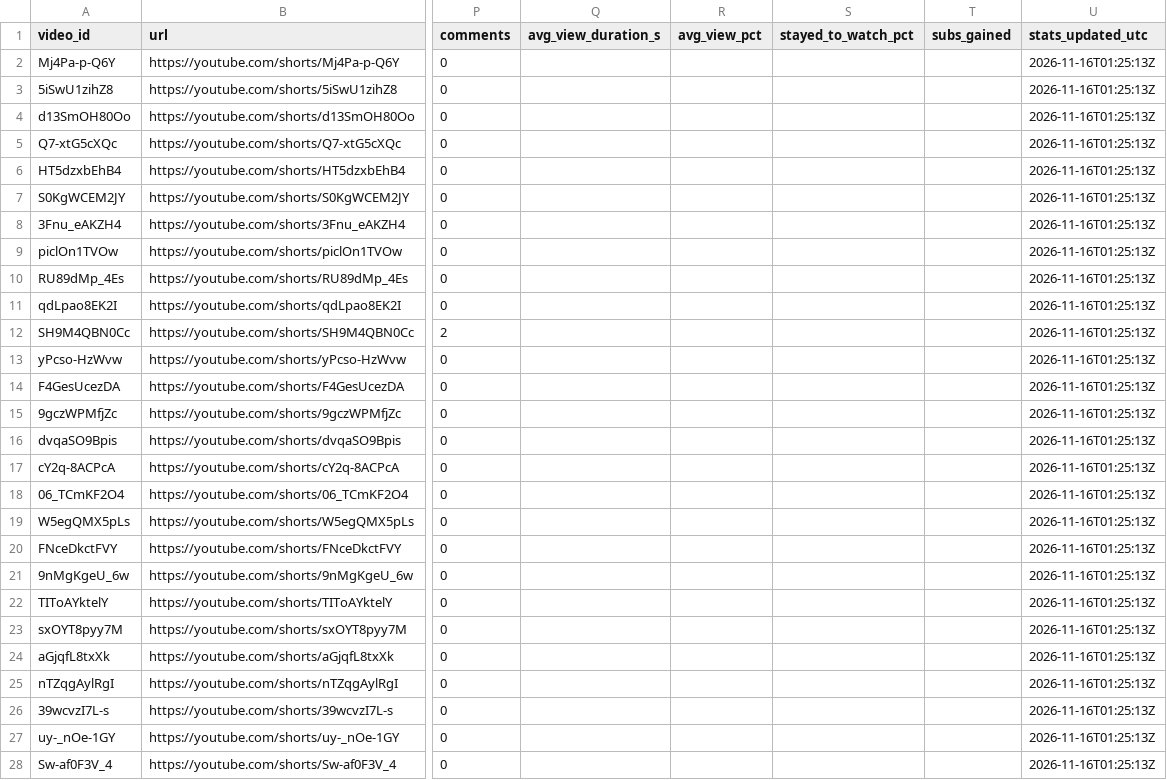
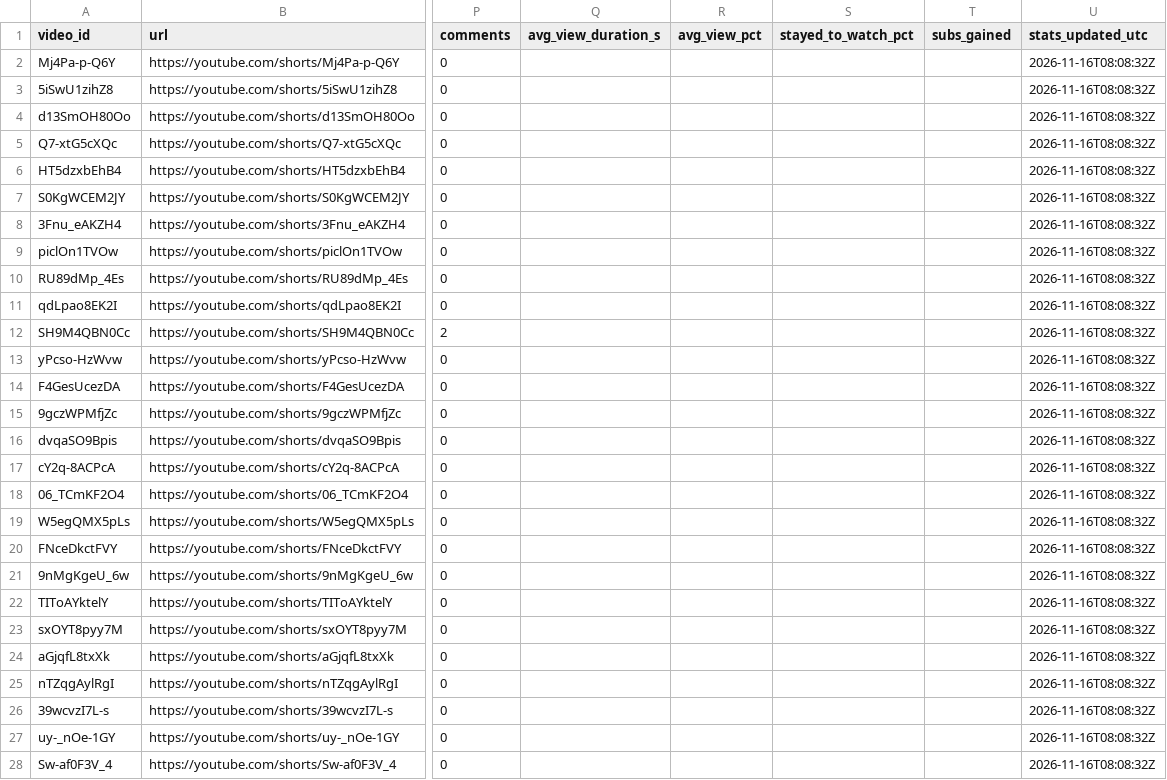
Before and after one commit to Mezfer/tom-shorts, a CSV file: video_log.csv, drawn as a sheet; only a part is shown, gaps mark what is left out; the diff covers the shown part only; the diff names each change by its address in the sheet, - before the commit and + after, or states it on an @@ line.

```diff
--- a/video_log.csv
+++ b/video_log.csv
-U2:U28 (stats_updated_utc): 2026-11-16T01:25:13Z
+U2:U28 (stats_updated_utc): 2026-11-16T08:08:32Z
```
Also changed, not shown: 1 added row and 45 edited cells elsewhere in this file, 6 other files.
